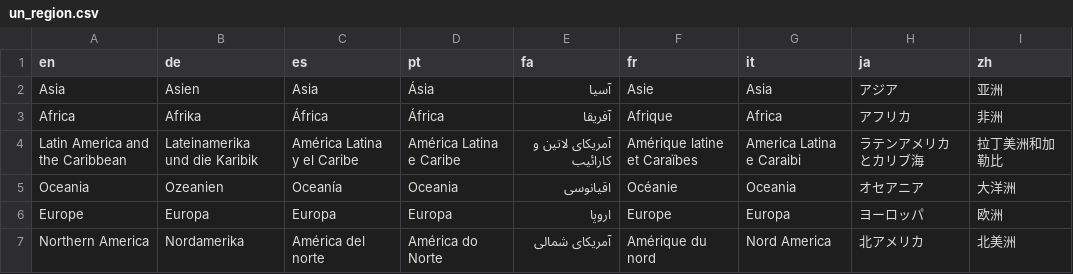
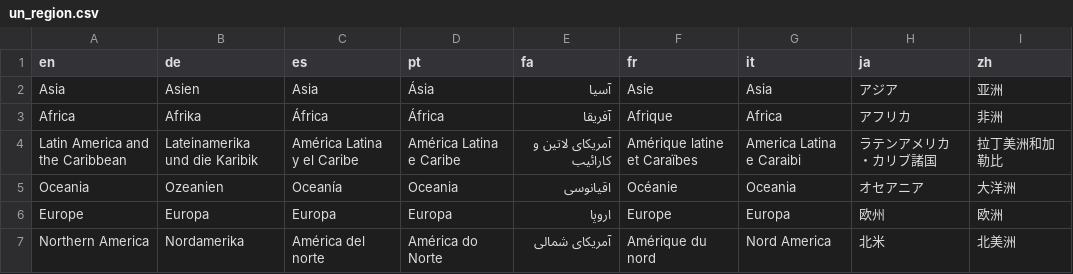
Before and after one commit to reuters-graphics/graphics-atlas-client, a CSV file: data/translations/un_region.csv, drawn as a sheet.

Commit message:
jap regions

```diff
--- a/data/translations/un_region.csv
+++ b/data/translations/un_region.csv
@@ -3,5 +3,5 @@ Asia,Asien,Asia,Ásia,آسیا,Asie,Asia,アジア,亚洲
 Africa,Afrika,África,África,آفریقا,Afrique,Africa,アフリカ,非洲
-Latin America and the Caribbean,Lateinamerika und die Karibik,América Latina y el Caribe,América Latina e Caribe,آمریکای لاتین و کارائیب,Amérique latine et Caraïbes,America Latina e Caraibi,ラテンアメリカとカリブ海,拉丁美洲和加勒比
+Latin America and the Caribbean,Lateinamerika und die Karibik,América Latina y el Caribe,América Latina e Caribe,آمریکای لاتین و کارائیب,Amérique latine et Caraïbes,America Latina e Caraibi,ラテンアメリカ・カリブ諸国,拉丁美洲和加勒比
 Oceania,Ozeanien,Oceanía,Oceania,اقیانوسی,Océanie,Oceania,オセアニア,大洋洲
-Europe,Europa,Europa,Europa,اروپا,Europe,Europa,ヨーロッパ,欧洲
-Northern America,Nordamerika,América del norte,América do Norte,آمریکای شمالی,Amérique du nord,Nord America,北アメリカ,北美洲
+Europe,Europa,Europa,Europa,اروپا,Europe,Europa,欧州,欧洲
+Northern America,Nordamerika,América del norte,América do Norte,آمریکای شمالی,Amérique du nord,Nord America,北米,北美洲
```
Also changed, not shown: 2 other files.
